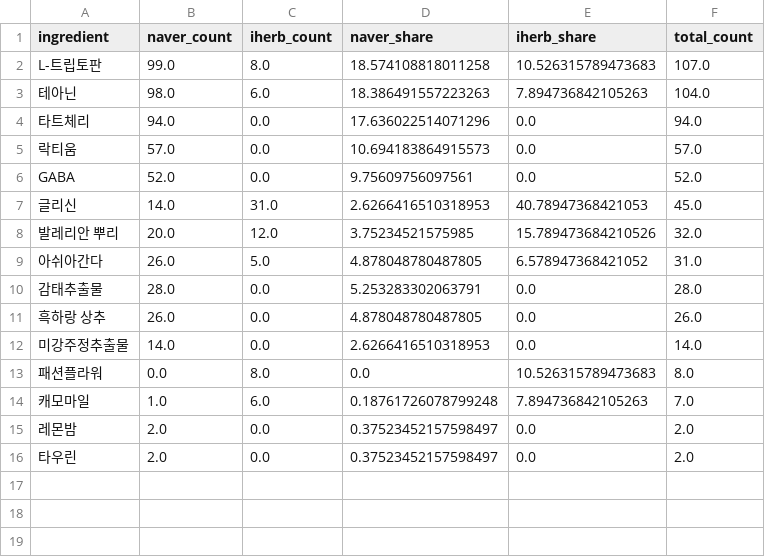
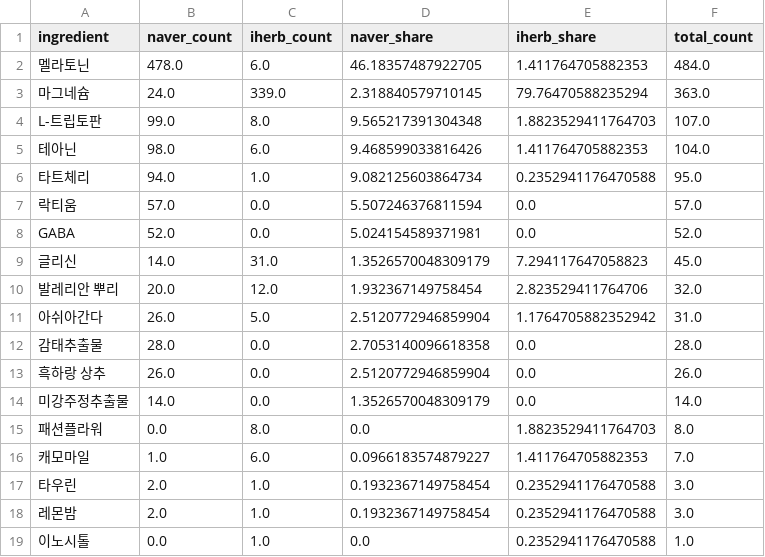
Before and after one commit to yoonjikimkr/sleep-nutrients, a CSV file: data/sleep_ingredient_market_share.csv, drawn as a sheet.

Commit message:
Add files via upload

```diff
--- a/data/sleep_ingredient_market_share.csv
+++ b/data/sleep_ingredient_market_share.csv
@@ -1,16 +1,19 @@
 ingredient,naver_count,iherb_count,naver_share,iherb_share,total_count
-L-트립토판,99.0,8.0,18.574108818011258,10.526315789473683,107.0
-테아닌,98.0,6.0,18.386491557223263,7.894736842105263,104.0
-타트체리,94.0,0.0,17.636022514071296,0.0,94.0
-락티움,57.0,0.0,10.694183864915573,0.0,57.0
-GABA,52.0,0.0,9.75609756097561,0.0,52.0
-글리신,14.0,31.0,2.6266416510318953,40.78947368421053,45.0
-발레리안 뿌리,20.0,12.0,3.75234521575985,15.789473684210526,32.0
-아쉬아간다,26.0,5.0,4.878048780487805,6.578947368421052,31.0
-감태추출물,28.0,0.0,5.253283302063791,0.0,28.0
-흑하랑 상추,26.0,0.0,4.878048780487805,0.0,26.0
-미강주정추출물,14.0,0.0,2.6266416510318953,0.0,14.0
-패션플라워,0.0,8.0,0.0,10.526315789473683,8.0
-캐모마일,1.0,6.0,0.18761726078799248,7.894736842105263,7.0
-레몬밤,2.0,0.0,0.37523452157598497,0.0,2.0
-타우린,2.0,0.0,0.37523452157598497,0.0,2.0
+멜라토닌,478.0,6.0,46.18357487922705,1.411764705882353,484.0
+마그네슘,24.0,339.0,2.318840579710145,79.76470588235294,363.0
+L-트립토판,99.0,8.0,9.565217391304348,1.8823529411764703,107.0
+테아닌,98.0,6.0,9.468599033816426,1.411764705882353,104.0
+타트체리,94.0,1.0,9.082125603864734,0.2352941176470588,95.0
+락티움,57.0,0.0,5.507246376811594,0.0,57.0
+GABA,52.0,0.0,5.024154589371981,0.0,52.0
+글리신,14.0,31.0,1.3526570048309179,7.294117647058823,45.0
+발레리안 뿌리,20.0,12.0,1.932367149758454,2.823529411764706,32.0
+아쉬아간다,26.0,5.0,2.5120772946859904,1.1764705882352942,31.0
+감태추출물,28.0,0.0,2.7053140096618358,0.0,28.0
+흑하랑 상추,26.0,0.0,2.5120772946859904,0.0,26.0
+미강주정추출물,14.0,0.0,1.3526570048309179,0.0,14.0
+패션플라워,0.0,8.0,0.0,1.8823529411764703,8.0
+캐모마일,1.0,6.0,0.0966183574879227,1.411764705882353,7.0
+타우린,2.0,1.0,0.1932367149758454,0.2352941176470588,3.0
+레몬밤,2.0,1.0,0.1932367149758454,0.2352941176470588,3.0
+이노시톨,0.0,1.0,0.0,0.2352941176470588,1.0
```
